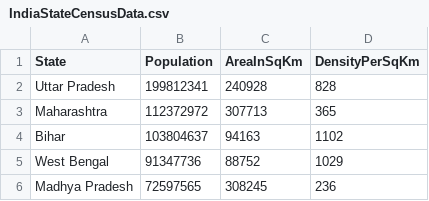
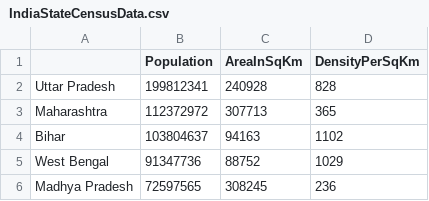
Before and after one commit to srija28/IndianStateCensusAnalyser, a CSV file: IndiaStateCensusData.csv, drawn as a sheet; only a part is shown.

Commit message:
[Shreya]Added:To load state census data

```diff
--- a/IndiaStateCensusData.csv
+++ b/IndiaStateCensusData.csv
@@ -1,2 +1,2 @@
-State	Population	AreaInSqKm	DensityPerSqKm
+	Population	AreaInSqKm	DensityPerSqKm
 Uttar Pradesh	199812341	240928	828
```
Also changed, not shown: 44 other files.
